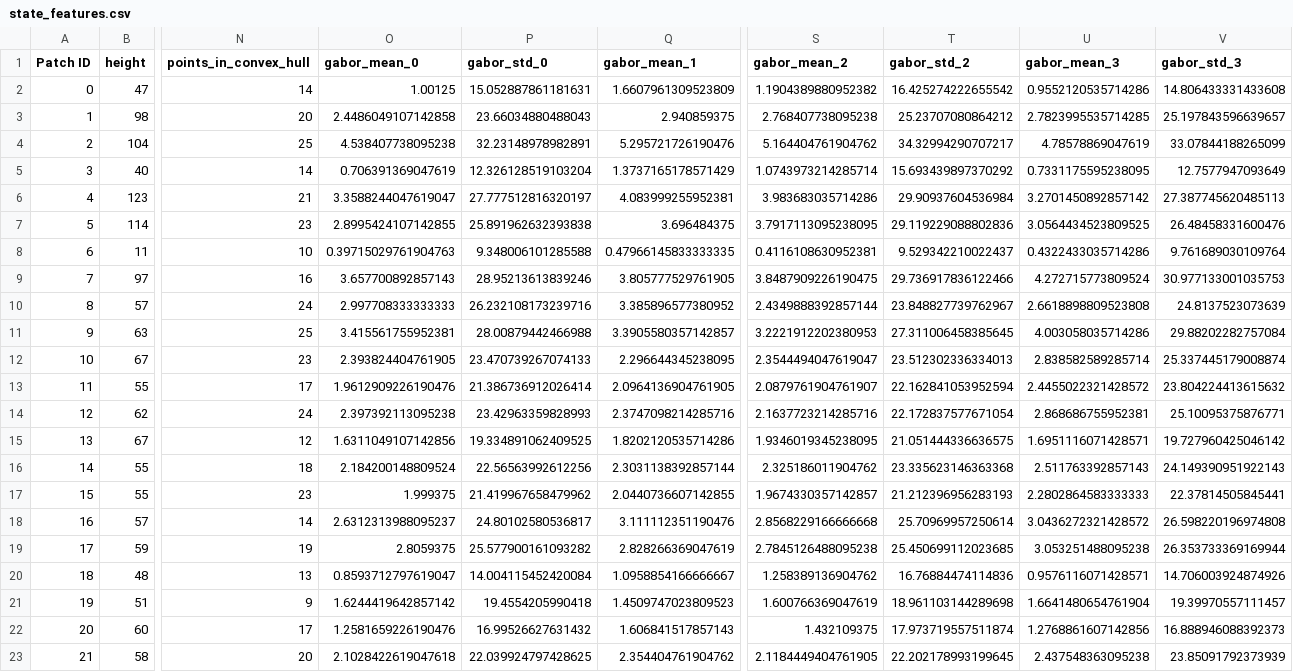
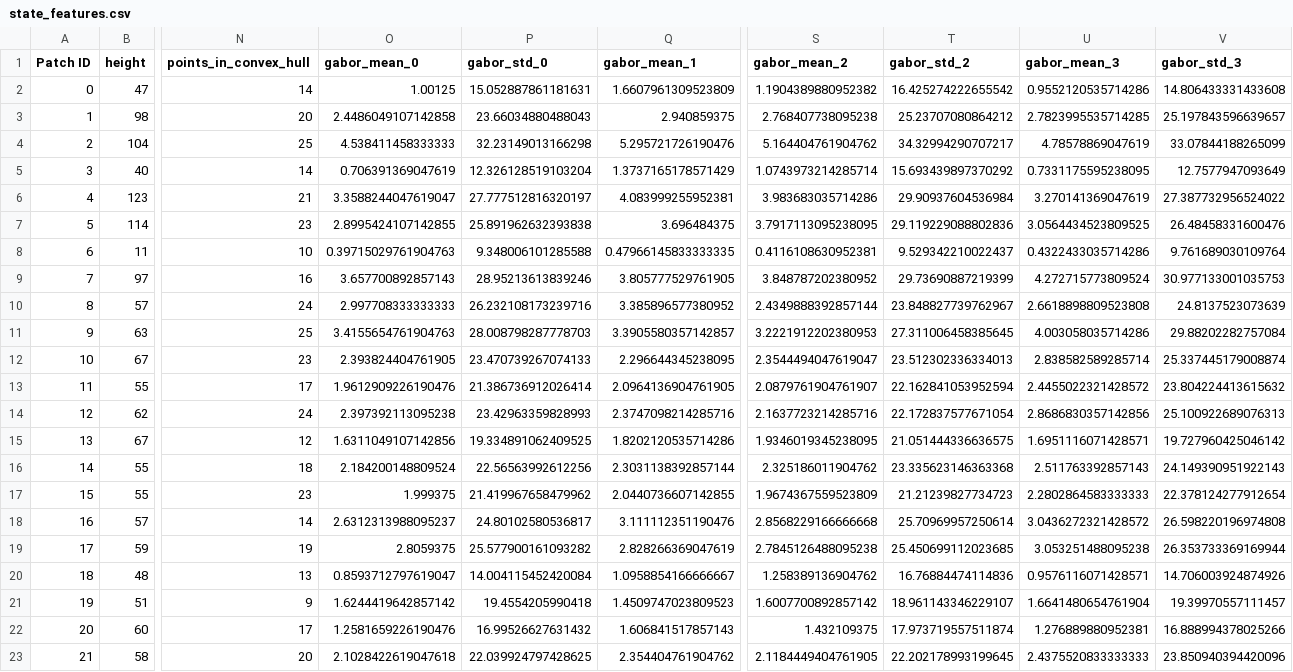
Before and after one commit to tanishpatel0106/DIP_23CP311T_Project, a CSV file: state_features.csv, drawn as a sheet; only a part is shown, gaps mark what is left out; the diff names each change by its address in the sheet, - before the commit and + after, or states it on an @@ line.

Commit message:
Revert "fix: convex hull distance"

```diff
--- a/state_features.csv
+++ b/state_features.csv
-O4 (gabor_mean_0): 4.538407738095238
+O4 (gabor_mean_0): 4.538411458333333
-P4 (gabor_std_0): 32.23148978982891
+P4 (gabor_std_0): 32.23149013166298
-U6 (gabor_mean_3): 3.2701450892857142
+U6 (gabor_mean_3): 3.270141369047619
-V6 (gabor_std_3): 27.387745620485113
+V6 (gabor_std_3): 27.387732956524022
-S9 (gabor_mean_2): 3.8487909226190475
+S9 (gabor_mean_2): 3.848787202380952
-T9 (gabor_std_2): 29.736917836122466
+T9 (gabor_std_2): 29.73690887219399
-O11 (gabor_mean_0): 3.415561755952381
+O11 (gabor_mean_0): 3.4155654761904763
-P11 (gabor_std_0): 28.00879442466988
+P11 (gabor_std_0): 28.008798287778703
-U14 (gabor_mean_3): 2.868686755952381
+U14 (gabor_mean_3): 2.8686830357142856
-V14 (gabor_std_3): 25.10095375876771
+V14 (gabor_std_3): 25.100922689076313
-S17 (gabor_mean_2): 1.9674330357142857
+S17 (gabor_mean_2): 1.9674367559523809
-T17 (gabor_std_2): 21.212396956283193
+T17 (gabor_std_2): 21.21239827734723
-V17 (gabor_std_3): 22.37814505845441
+V17 (gabor_std_3): 22.378124277912654
-S21 (gabor_mean_2): 1.600766369047619
+S21 (gabor_mean_2): 1.6007700892857142
-T21 (gabor_std_2): 18.961103144289698
+T21 (gabor_std_2): 18.961143346229107
-U22 (gabor_mean_3): 1.2768861607142856
+U22 (gabor_mean_3): 1.276889880952381
-V22 (gabor_std_3): 16.888946088392373
+V22 (gabor_std_3): 16.888994378025266
-U23 (gabor_mean_3): 2.437548363095238
+U23 (gabor_mean_3): 2.4375520833333333
-V23 (gabor_std_3): 23.85091792373939
+V23 (gabor_std_3): 23.850940394420096
```
Also changed, not shown: 2 other files.
